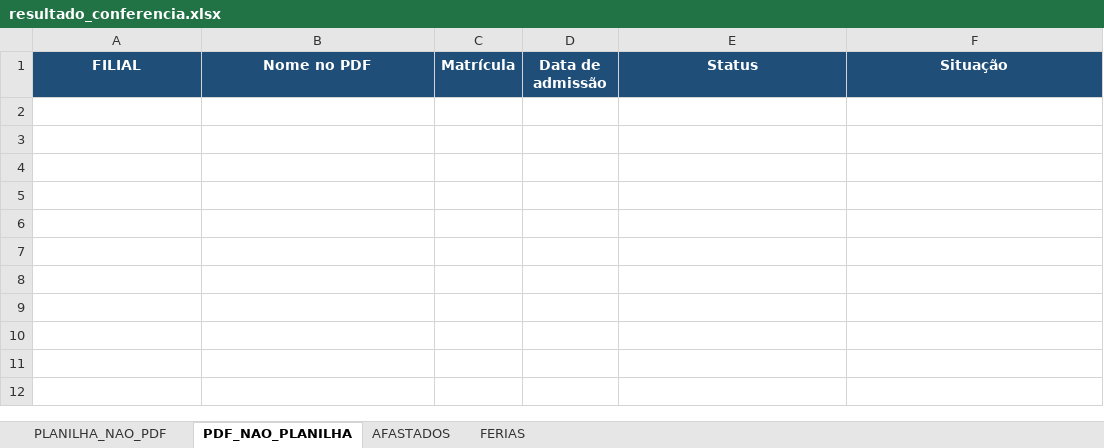
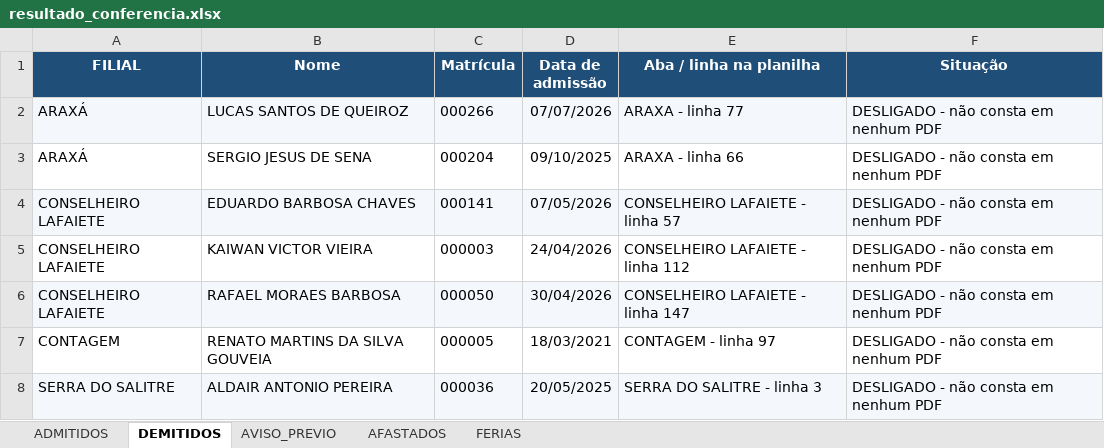
Before and after one commit to davi-souza-vmg/Gestao-de-Condutores, an Excel workbook: resultado_conferencia.xlsx, sheet DEMITIDOS, drawn as a sheet; values as stored, in another font and other column widths than the file's, no borders; the diff names each change by its address in the sheet, - before the commit and + after, or states it on an @@ line.

```diff
--- a/resultado_conferencia.xlsx (sheet DEMITIDOS)
+++ b/resultado_conferencia.xlsx (sheet DEMITIDOS)
-sheet tab: PLANILHA_NAO_PDF
+sheet tab: ADMITIDOS
-sheet tab: PDF_NAO_PLANILHA
+sheet tab: DEMITIDOS
+sheet tab: AVISO_PREVIO
-B1: Nome no PDF
+B1: Nome
-E1: Status
+E1: Aba / linha na planilha
+row 2: ARAXÁ | LUCAS SANTOS DE QUEIROZ | 000266 | 07/07/2026 | ARAXA - linha 77 | DESLIGADO - não consta em nenhum PDF
+row 3: ARAXÁ | SERGIO JESUS DE SENA | 000204 | 09/10/2025 | ARAXA - linha 66 | DESLIGADO - não consta em nenhum PDF
+row 4: CONSELHEIRO LAFAIETE | EDUARDO BARBOSA CHAVES | 000141 | 07/05/2026 | CONSELHEIRO LAFAIETE - linha 57 | DESLIGADO - não consta em nenhum PDF
+row 5: CONSELHEIRO LAFAIETE | KAIWAN VICTOR VIEIRA | 000003 | 24/04/2026 | CONSELHEIRO LAFAIETE - linha 112 | DESLIGADO - não consta em nenhum PDF
+row 6: CONSELHEIRO LAFAIETE | RAFAEL MORAES BARBOSA | 000050 | 30/04/2026 | CONSELHEIRO LAFAIETE - linha 147 | DESLIGADO - não consta em nenhum PDF
+row 7: CONTAGEM | RENATO MARTINS DA SILVA GOUVEIA | 000005 | 18/03/2021 | CONTAGEM - linha 97 | DESLIGADO - não consta em nenhum PDF
+row 8: SERRA DO SALITRE | ALDAIR ANTONIO PEREIRA | 000036 | 20/05/2025 | SERRA DO SALITRE - linha 3 | DESLIGADO - não consta em nenhum PDF
```
Also changed, not shown: sheet ADMITIDOS, sheet AFASTADOS, sheet FERIAS.
